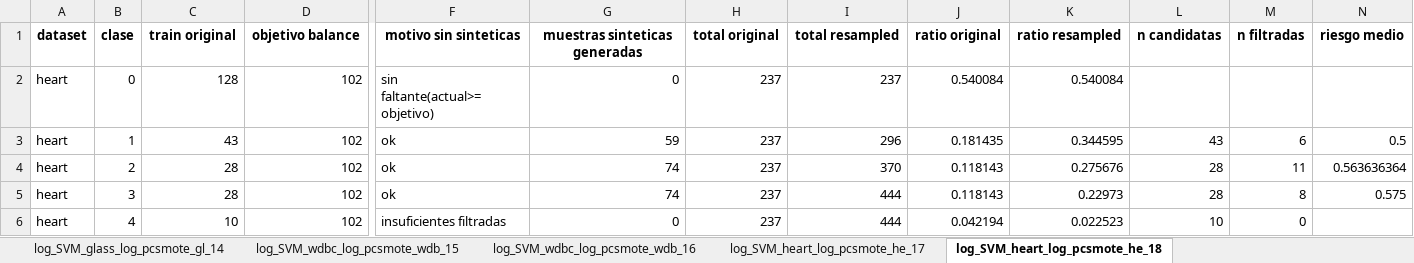
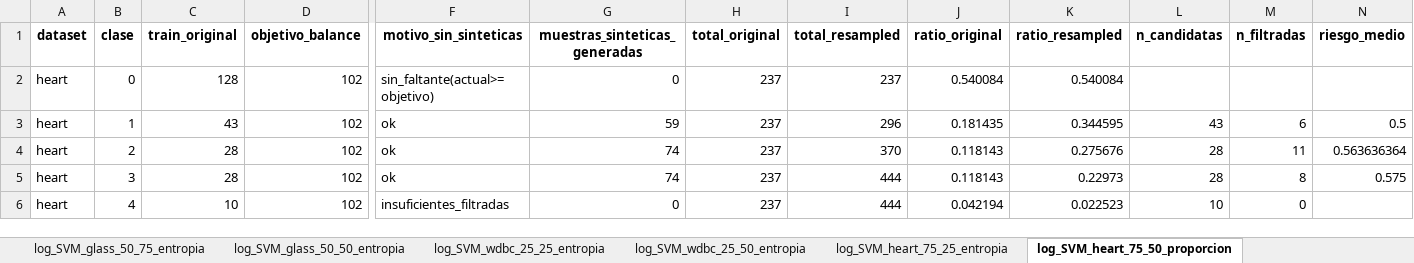
Before and after one commit to jnatmed/armado-tesina, an Excel workbook: codigo/resultados/estudio_de_resultados.xlsx, sheet log_SVM_heart_75_50_proporcion, drawn as a sheet; only a part is shown, gaps mark what is left out; values as stored, in another font and other column widths than the file's, no borders; the diff covers the shown part only; the diff names each change by its address in the sheet, - before the commit and + after, or states it on an @@ line.

```diff
--- a/codigo/resultados/estudio_de_resultados.xlsx (sheet log_SVM_heart_75_50_proporcion)
+++ b/codigo/resultados/estudio_de_resultados.xlsx (sheet log_SVM_heart_75_50_proporcion)
-sheet tab: log_SVM_glass_log_pcsmote_gl_14
+sheet tab: log_SVM_glass_50_50_entropia
-sheet tab: log_SVM_wdbc_log_pcsmote_wdb_15
+sheet tab: log_SVM_wdbc_25_25_entropia
-sheet tab: log_SVM_wdbc_log_pcsmote_wdb_16
+sheet tab: log_SVM_wdbc_25_50_entropia
-sheet tab: log_SVM_heart_log_pcsmote_he_17
+sheet tab: log_SVM_heart_75_25_entropia
-sheet tab: log_SVM_heart_log_pcsmote_he_18
+sheet tab: log_SVM_heart_75_50_proporcion
-C1: train original
+C1: train_original
-D1: objetivo balance
+D1: objetivo_balance
-F1: motivo sin sinteticas
+F1: motivo_sin_sinteticas
-G1: muestras sinteticas generadas
+G1: muestras_sinteticas_generadas
-H1: total original
+H1: total_original
-I1: total resampled
+I1: total_resampled
-J1: ratio original
+J1: ratio_original
-K1: ratio resampled
+K1: ratio_resampled
-L1: n candidatas
+L1: n_candidatas
-M1: n filtradas
+M1: n_filtradas
-N1: riesgo medio
+N1: riesgo_medio
-F2 (motivo_sin_sinteticas): sin faltante(actual>=objetivo)
+F2 (motivo_sin_sinteticas): sin_faltante(actual>=objetivo)
-F6 (motivo_sin_sinteticas): insuficientes filtradas
+F6 (motivo_sin_sinteticas): insuficientes_filtradas
```
Also changed, not shown: 12 edited cells elsewhere in this sheet, sheet top+base_SVM_glass, sheet top+base_LogisticRegression_gla, sheet top+base_RandomForest_glass, sheet log_LR_glass_50_25_entropia, sheet log_SVM_glass_50_75_entropia, sheet log_SVM_glass_50_50_entropia, 14 more sheets, other sheet tabs, 1 other file.
